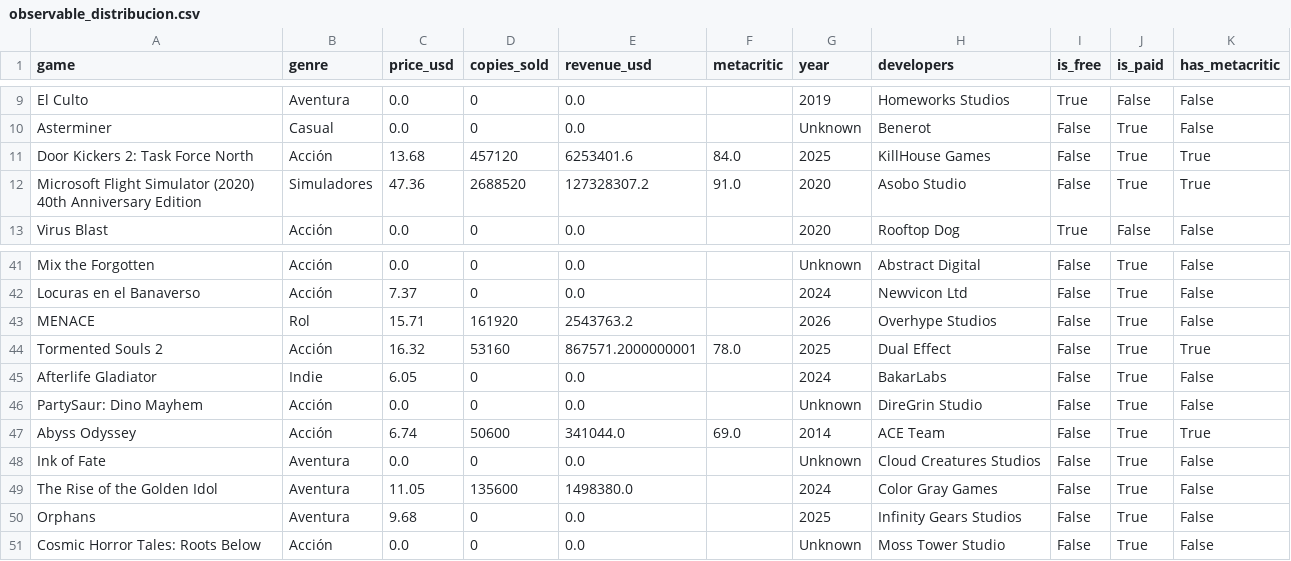
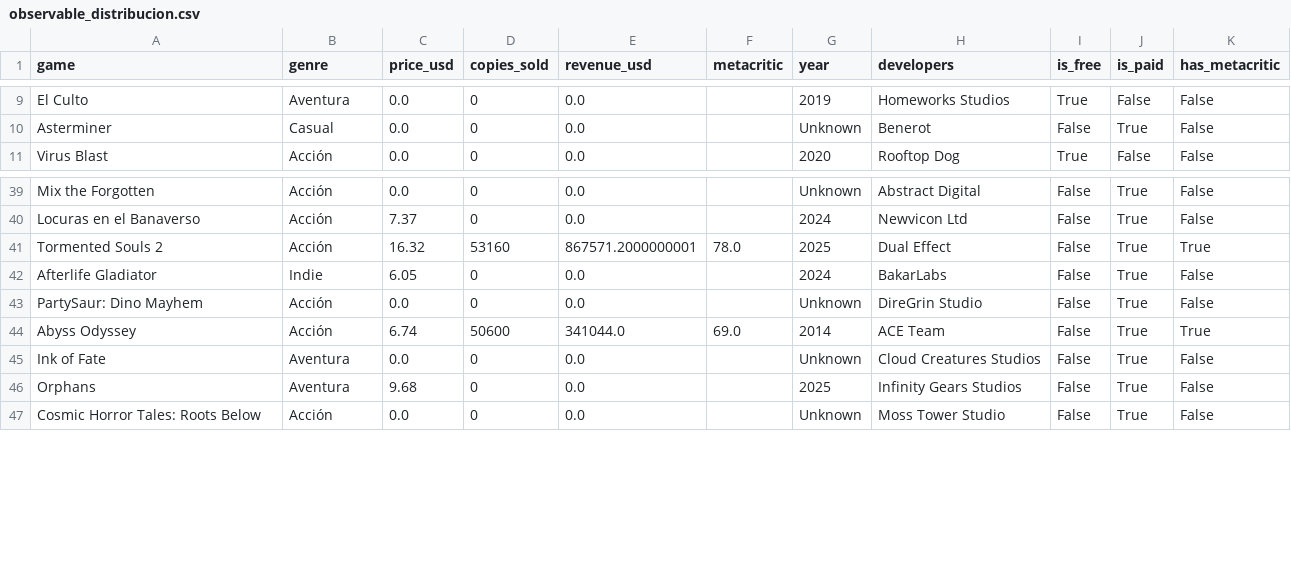
Before and after one commit to alvarosalinaso/chilean-videogames-analysis, a CSV file: data/export/observable_distribucion.csv, drawn as a sheet; only a part is shown, gaps mark what is left out; the diff names each change by its address in the sheet, - before the commit and + after, or states it on an @@ line.

Commit message:
chore: filtra juegos no chilenos en clean y unifica assets/figures
- clean.py excluye los 4 títulos NON_CHILEAN (antes parcheados a mano con scripts/fix_data.py): observable_distribucion.csv queda en 150 filas sin Microsoft Flight Simulator, Door Kickers 2, The Rise of the Golden Idol ni MENACE.
- assets/figures_v2 se mueve a assets/figures; se eliminan 8 PNGs que ningún script genera (dev_locations, distribucion_precios, lanzamientos_por_anio, precios_distribucion, revenue_by_genre, top_generos, top_metacritic, top_revenue_games).
- .coverage sale del repo y .gitignore cubre .coverage, assets/executive_table.html y docs/paper_report.md (coverage.xml ya estaba).

```diff
--- a/data/export/observable_distribucion.csv
+++ b/data/export/observable_distribucion.csv
-row 11: Door Kickers 2: Task Force North | Acción | 13.68 | 457120 | 6253401.6 | 84.0 | 2025 | KillHouse Games | False | True | True
-row 12: Microsoft Flight Simulator (2020) 40th Anniversary Edition | Simuladores | 47.36 | 2688520 | 127328307.2 | 91.0 | 2020 | Asobo Studio | False | True | True
-row 43: MENACE | Rol | 15.71 | 161920 | 2543763.2 |  | 2026 | Overhype Studios | False | True | False
-row 49: The Rise of the Golden Idol | Aventura | 11.05 | 135600 | 1498380.0 |  | 2024 | Color Gray Games | False | True | False
```
Also changed, not shown: data/export/dw_quadrant_rentabilidad.csv, data/processed/games.csv, 17 other files.
